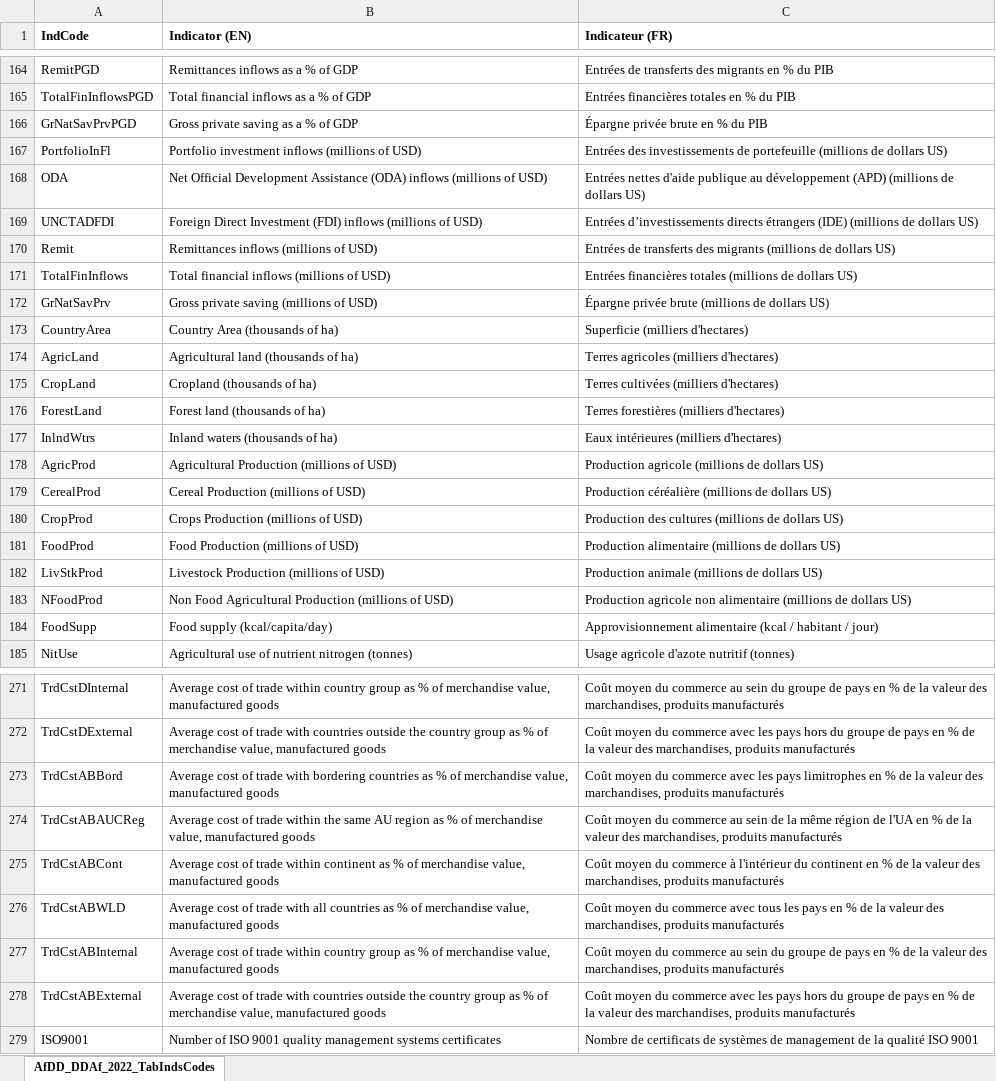
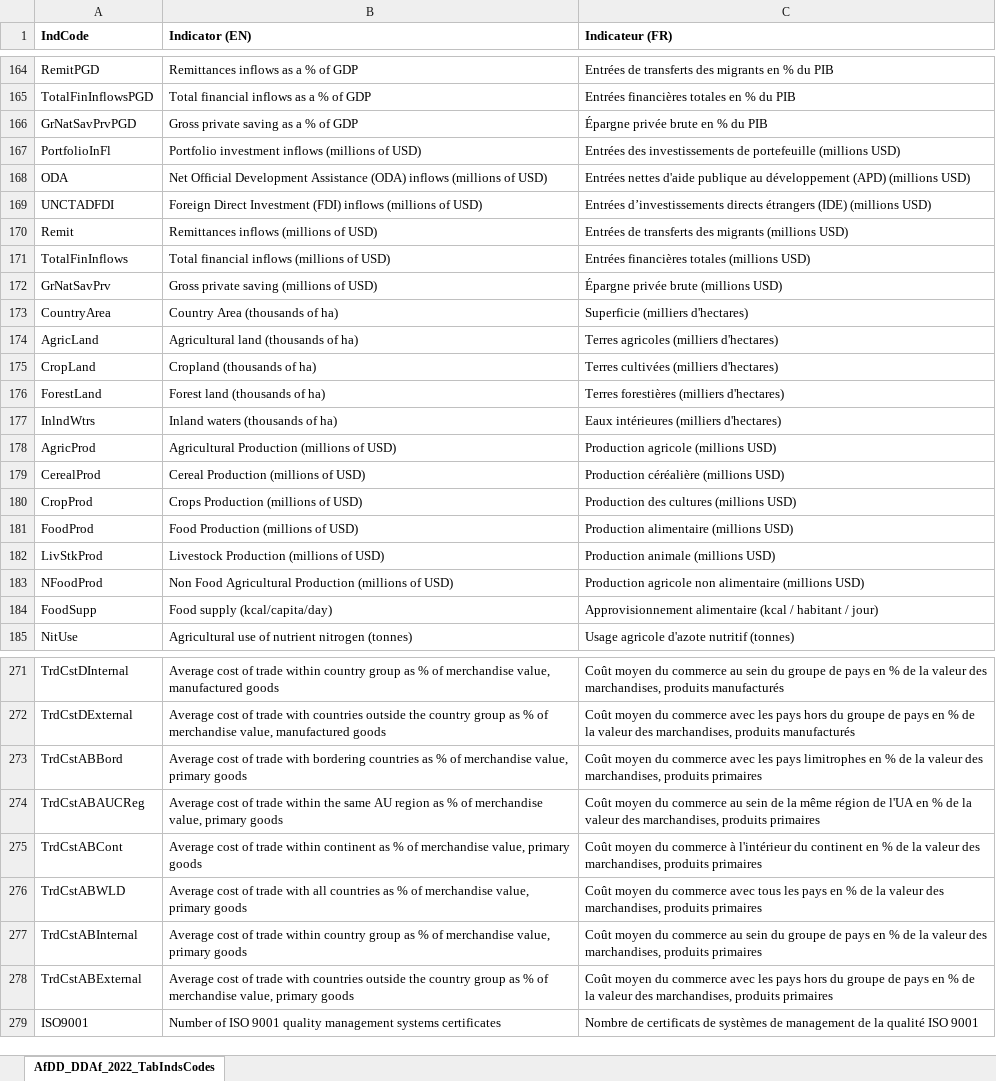
Before and after one commit to AfDDAnnex/AfDDDDAf2022, an Excel workbook: AfDD_DDAf_2022_TabIndsCodes.xlsx, sheet AfDD_DDAf_2022_TabIndsCodes, drawn as a sheet; only a part is shown, gaps mark what is left out; values as stored, in another font and other column widths than the file's, no borders; the diff covers the shown part only; the diff names each change by its address in the sheet, - before the commit and + after, or states it on an @@ line.

```diff
--- a/AfDD_DDAf_2022_TabIndsCodes.xlsx (sheet AfDD_DDAf_2022_TabIndsCodes)
+++ b/AfDD_DDAf_2022_TabIndsCodes.xlsx (sheet AfDD_DDAf_2022_TabIndsCodes)
-C167 (Indicateur (FR)): …portefeuille (millions de dollars US)
+C167 (Indicateur (FR)): …portefeuille (millions USD)
-C168 (Indicateur (FR)): …(APD) (millions de dollars US)
+C168 (Indicateur (FR)): …(APD) (millions USD)
-C169 (Indicateur (FR)): …(IDE) (millions de dollars US)
+C169 (Indicateur (FR)): …(IDE) (millions USD)
-C170 (Indicateur (FR)): …migrants (millions de dollars US)
+C170 (Indicateur (FR)): …migrants (millions USD)
-C171 (Indicateur (FR)): …totales (millions de dollars US)
+C171 (Indicateur (FR)): …totales (millions USD)
-C172 (Indicateur (FR)): Épargne privée brute (millions de dollars US)
+C172 (Indicateur (FR)): Épargne privée brute (millions USD)
-C178 (Indicateur (FR)): Production agricole (millions de dollars US)
+C178 (Indicateur (FR)): Production agricole (millions USD)
-C179 (Indicateur (FR)): Production céréalière (millions de dollars US)
+C179 (Indicateur (FR)): Production céréalière (millions USD)
-C180 (Indicateur (FR)): Production des cultures (millions de dollars US)
+C180 (Indicateur (FR)): Production des cultures (millions USD)
-C181 (Indicateur (FR)): Production alimentaire (millions de dollars US)
+C181 (Indicateur (FR)): Production alimentaire (millions USD)
-C182 (Indicateur (FR)): Production animale (millions de dollars US)
+C182 (Indicateur (FR)): Production animale (millions USD)
-C183 (Indicateur (FR)): …alimentaire (millions de dollars US)
+C183 (Indicateur (FR)): …alimentaire (millions USD)
-B273 (Indicator (EN)): …merchandise value, manufactured goods
+B273 (Indicator (EN)): …merchandise value, primary goods
-C273 (Indicateur (FR)): …marchandises, produits manufacturés
+C273 (Indicateur (FR)): …marchandises, produits primaires
-B274 (Indicator (EN)): …merchandise value, manufactured goods
+B274 (Indicator (EN)): …merchandise value, primary goods
-C274 (Indicateur (FR)): …marchandises, produits manufacturés
+C274 (Indicateur (FR)): …marchandises, produits primaires
-B275 (Indicator (EN)): …merchandise value, manufactured goods
+B275 (Indicator (EN)): …merchandise value, primary goods
-C275 (Indicateur (FR)): …marchandises, produits manufacturés
+C275 (Indicateur (FR)): …marchandises, produits primaires
-B276 (Indicator (EN)): …merchandise value, manufactured goods
+B276 (Indicator (EN)): …merchandise value, primary goods
-C276 (Indicateur (FR)): …marchandises, produits manufacturés
+C276 (Indicateur (FR)): …marchandises, produits primaires
-B277 (Indicator (EN)): …merchandise value, manufactured goods
+B277 (Indicator (EN)): …merchandise value, primary goods
-C277 (Indicateur (FR)): …marchandises, produits manufacturés
+C277 (Indicateur (FR)): …marchandises, produits primaires
-B278 (Indicator (EN)): …merchandise value, manufactured goods
+B278 (Indicator (EN)): …merchandise value, primary goods
-C278 (Indicateur (FR)): …marchandises, produits manufacturés
+C278 (Indicateur (FR)): …marchandises, produits primaires
```
Also changed, not shown: 26 moved rows and 9 edited cells elsewhere in this sheet, AfDD_DDAf_2022_CntryPaysCodes.xlsx, 1 other file.
